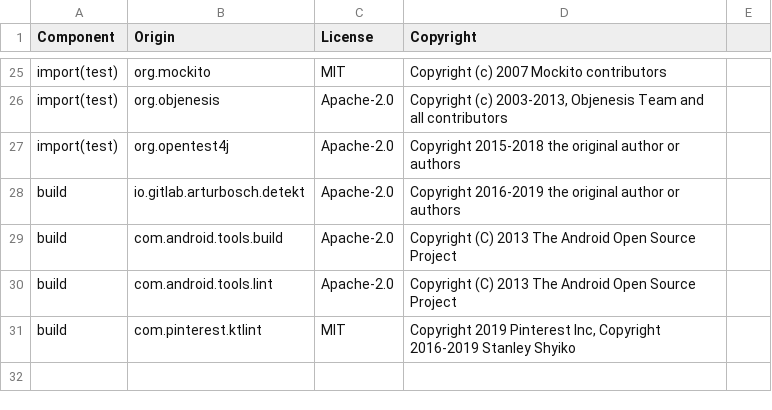
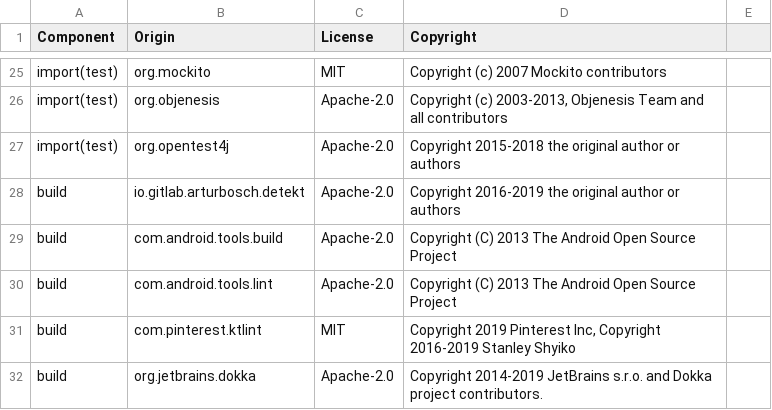
Before and after one commit to DataDog/dd-sdk-android, a CSV file: LICENSE-3rdparty.csv, drawn as a sheet; only a part is shown, gaps mark what is left out.

```diff
--- a/LICENSE-3rdparty.csv
+++ b/LICENSE-3rdparty.csv
@@ -31 +31,2 @@ build,com.android.tools.lint,Apache-2.0,Copyright (C) 2013 The Android Open Sour
 build,com.pinterest.ktlint,MIT,"Copyright 2019 Pinterest Inc, Copyright 2016-2019 Stanley Shyiko"
+build,org.jetbrains.dokka,Apache-2.0,"Copyright 2014-2019 JetBrains s.r.o. and Dokka project contributors."
```
Also changed, not shown: 6 other files.
